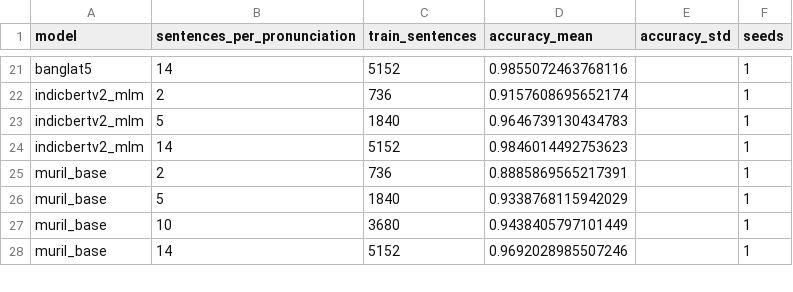
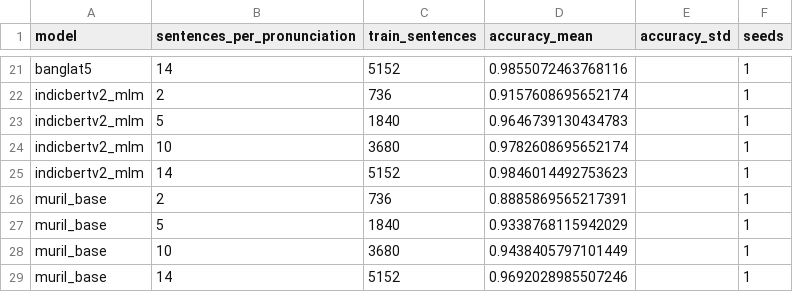
Before and after one commit to kawshikbuet17/bangla-heteronym-benchmark, a CSV file: results/learning_curve.csv, drawn as a sheet; only a part is shown, gaps mark what is left out; the diff names each change by its address in the sheet, - before the commit and + after, or states it on an @@ line.

```diff
--- a/results/learning_curve.csv
+++ b/results/learning_curve.csv
+row 24: indicbertv2_mlm | 10 | 3680 | 0.9782608695652174 |  | 1
```
Also changed, not shown: results/runs.csv, results/summary.csv, 6 other files.
